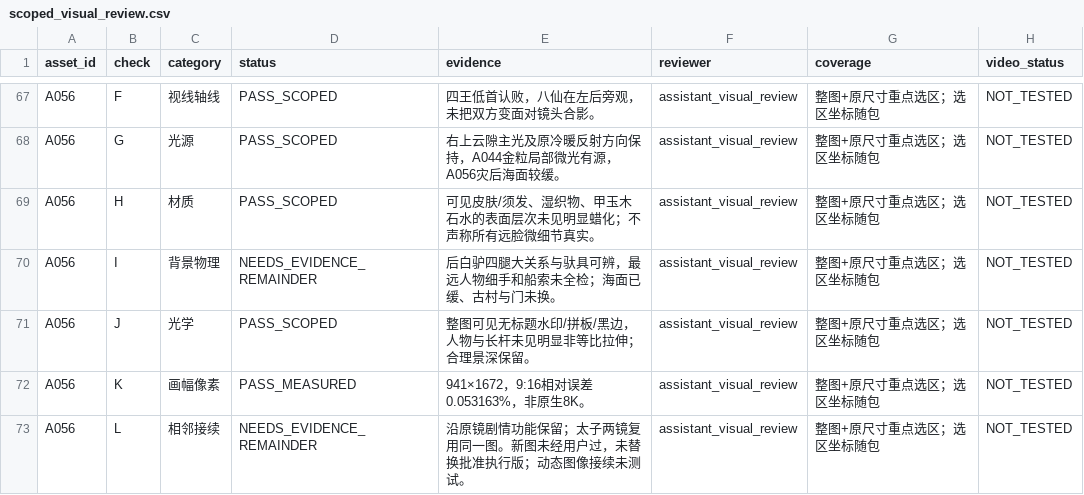
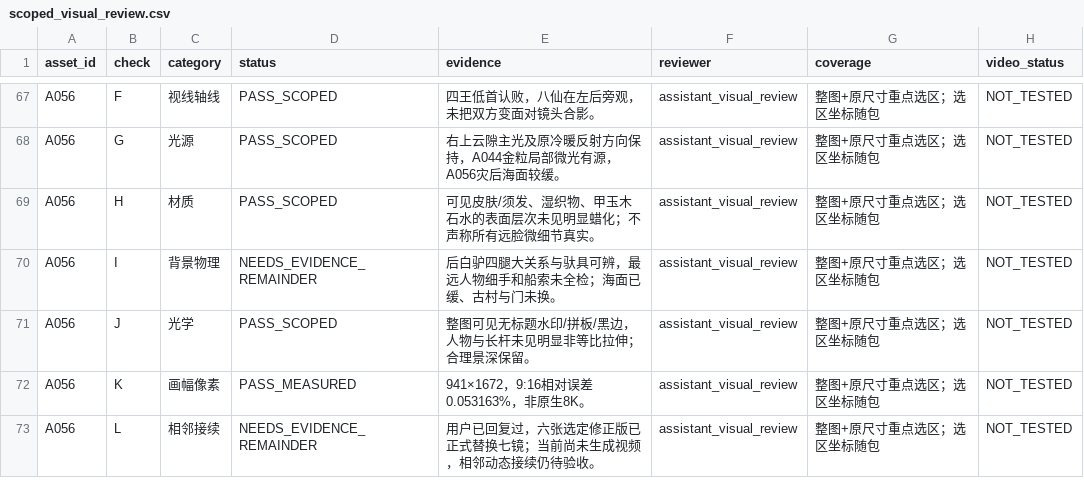
Before and after one commit to huuchaujfj102-beep/5588a, a CSV file: archives/baxian/aspect_fix_r1_20261117/scoped_visual_review.csv, drawn as a sheet; only a part is shown, gaps mark what is left out; the diff covers the shown part only.

```diff
--- a/archives/baxian/aspect_fix_r1_20261117/scoped_visual_review.csv
+++ b/archives/baxian/aspect_fix_r1_20261117/scoped_visual_review.csv
@@ -72,2 +72,2 @@ A056,J,光学,PASS_SCOPED,整图可见无标题水印/拼板/黑边，人物与
 A056,K,画幅像素,PASS_MEASURED,941×1672，9:16相对误差0.053163%，非原生8K。,assistant_visual_review,整图+原尺寸重点选区；选区坐标随包,NOT_TESTED
-A056,L,相邻接续,NEEDS_EVIDENCE_REMAINDER,沿原镜剧情功能保留；太子两镜复用同一图。新图未经用户过，未替换批准执行版；动态图像接续未测试。,assistant_visual_review,整图+原尺寸重点选区；选区坐标随包,NOT_TESTED
+A056,L,相邻接续,NEEDS_EVIDENCE_REMAINDER,用户已回复过，六张选定修正版已正式替换七镜；当前尚未生成视频，相邻动态接续仍待验收。,assistant_visual_review,整图+原尺寸重点选区；选区坐标随包,NOT_TESTED
```
Also changed, not shown: 5 edited cells elsewhere in this file.
